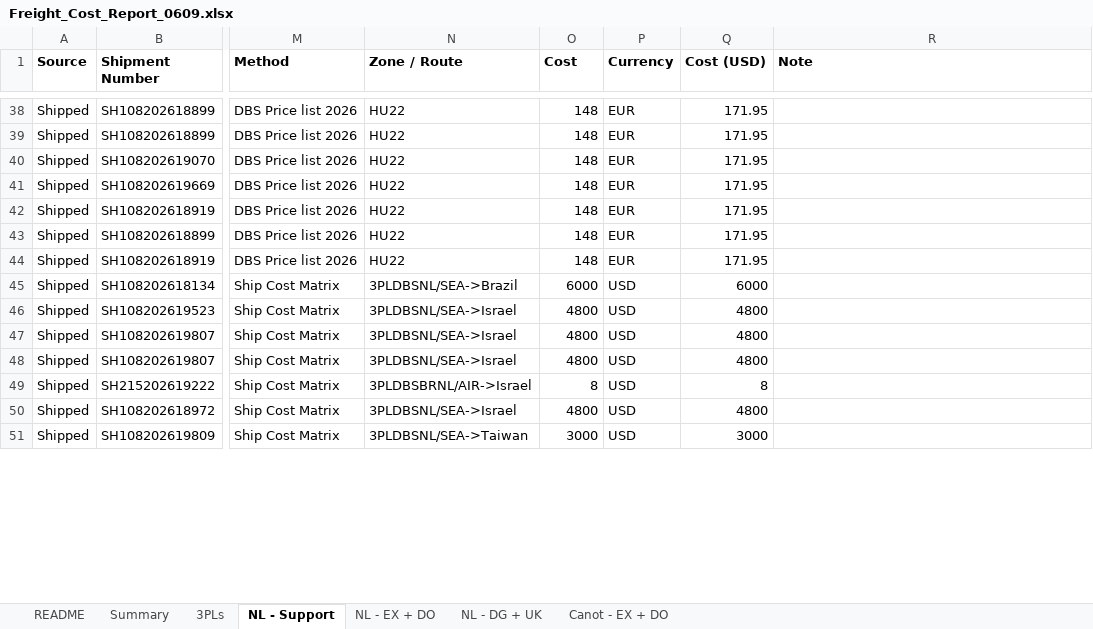
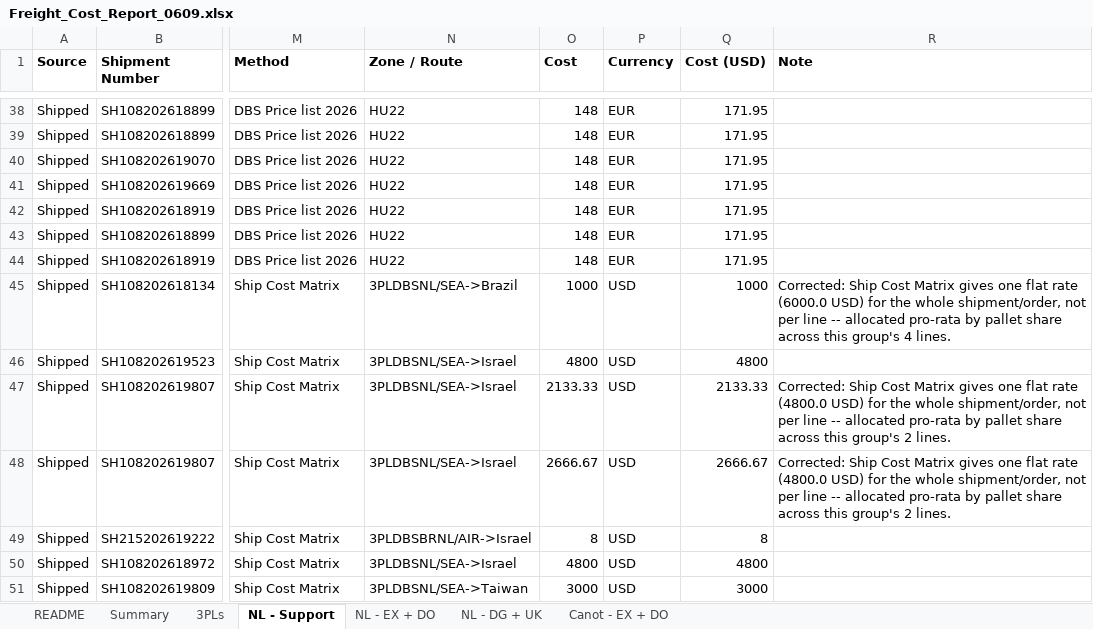
Before and after one commit to danielcarmel41-hash/logistics, an Excel workbook: output/Freight_Cost_Report_0609.xlsx, sheet NL - Support, drawn as a sheet; only a part is shown, gaps mark what is left out; values as stored, in another font and other column widths than the file's, no borders; the diff covers the shown part only; the diff names each change by its address in the sheet, - before the commit and + after, or states it on an @@ line.

```diff
--- a/output/Freight_Cost_Report_0609.xlsx (sheet NL - Support)
+++ b/output/Freight_Cost_Report_0609.xlsx (sheet NL - Support)
-O45 (Cost): 6000
+O45 (Cost): 1000
-Q45 (Cost (USD)): 6000
+Q45 (Cost (USD)): 1000
-R45 (Note): (empty)
+R45 (Note): Corrected: Ship Cost Matrix gives one flat rate (6000.0 USD) for the whole shipment/order, not per line -- allocated pro-rata by pallet share across this group's 4 lines.
-O47 (Cost): 4800
+O47 (Cost): 2133.33
-Q47 (Cost (USD)): 4800
+Q47 (Cost (USD)): 2133.33
-R47:R48 (Note): (empty)
+R47:R48 (Note): Corrected: Ship Cost Matrix gives one flat rate (4800.0 USD) for the whole shipment/order, not per line -- allocated pro-rata by pallet share across this group's 2 lines.
-O48 (Cost): 4800
+O48 (Cost): 2666.67
-Q48 (Cost (USD)): 4800
+Q48 (Cost (USD)): 2666.67
```
Also changed, not shown: 15 edited cells elsewhere in this sheet, sheet 3PLs, sheet NL - EX + DO, sheet Canot - EX + DO, sheet README, 1 other file.
